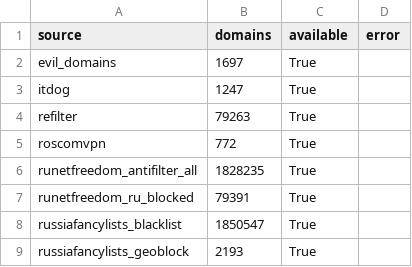
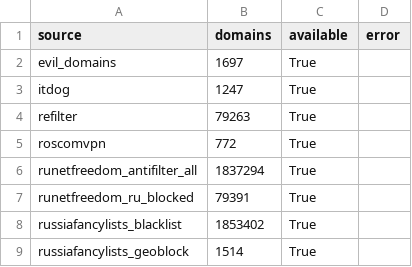
Before and after one commit to freezzz61/evil-domains, a CSV file: output/comparison/source-statistics.csv, drawn as a sheet.

```diff
--- a/output/comparison/source-statistics.csv
+++ b/output/comparison/source-statistics.csv
@@ -5,5 +5,5 @@ refilter,79263,True,
 roscomvpn,772,True,
-runetfreedom_antifilter_all,1828235,True,
+runetfreedom_antifilter_all,1837294,True,
 runetfreedom_ru_blocked,79391,True,
-russiafancylists_blacklist,1850547,True,
-russiafancylists_geoblock,2193,True,
+russiafancylists_blacklist,1853402,True,
+russiafancylists_geoblock,1514,True,
```
Also changed, not shown: output/comparison/pairwise-overlap.csv, 8 other files.
